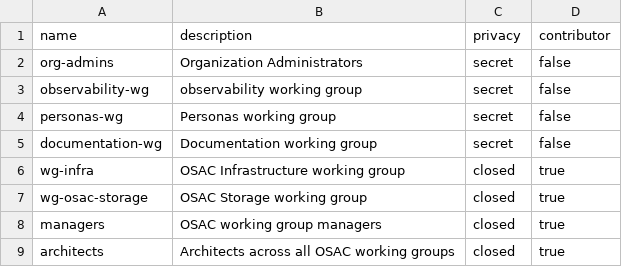
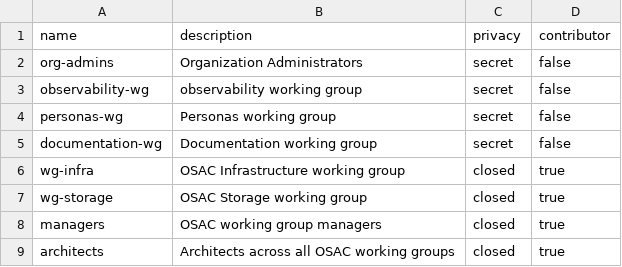
Before and after one commit to DakCrowder/github-config, a CSV file: teams.csv, drawn as a sheet; only a part is shown.

```diff
--- a/teams.csv
+++ b/teams.csv
@@ -6,3 +6,3 @@ documentation-wg,Documentation working group,secret,false
 wg-infra,OSAC Infrastructure working group,closed,true
-wg-osac-storage,OSAC Storage working group,closed,true
+wg-storage,OSAC Storage working group,closed,true
 managers,OSAC working group managers,closed,true
```
Also changed, not shown: 3 other files.
